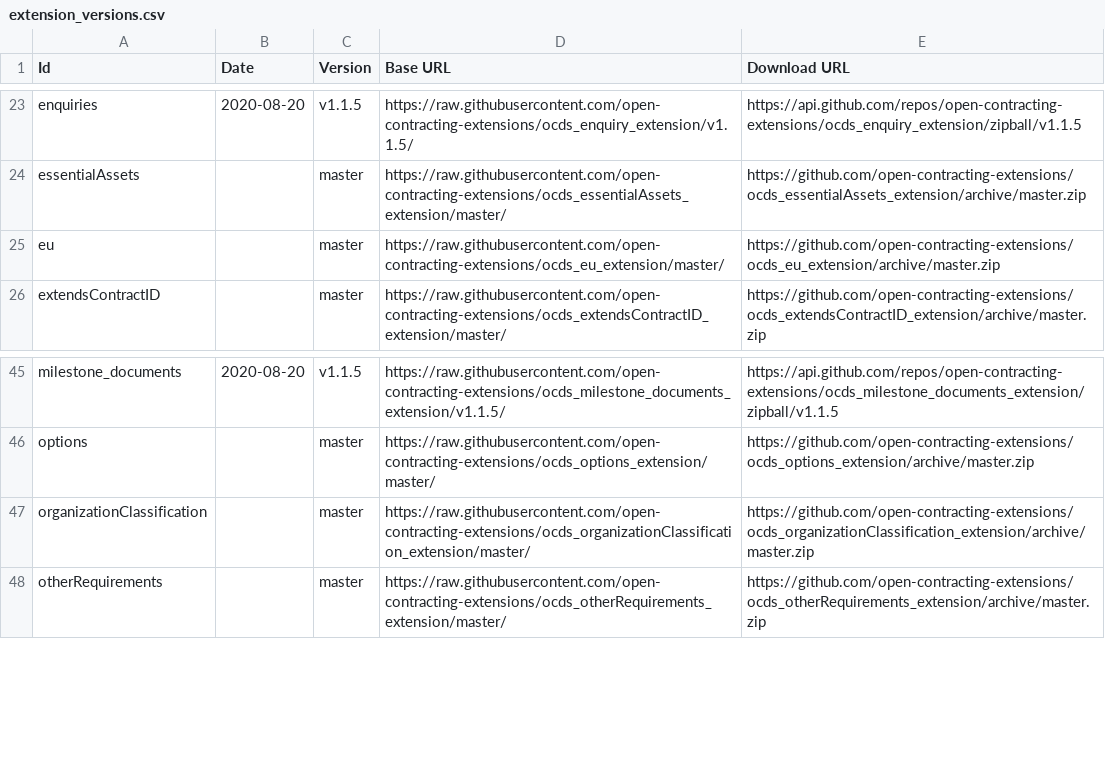
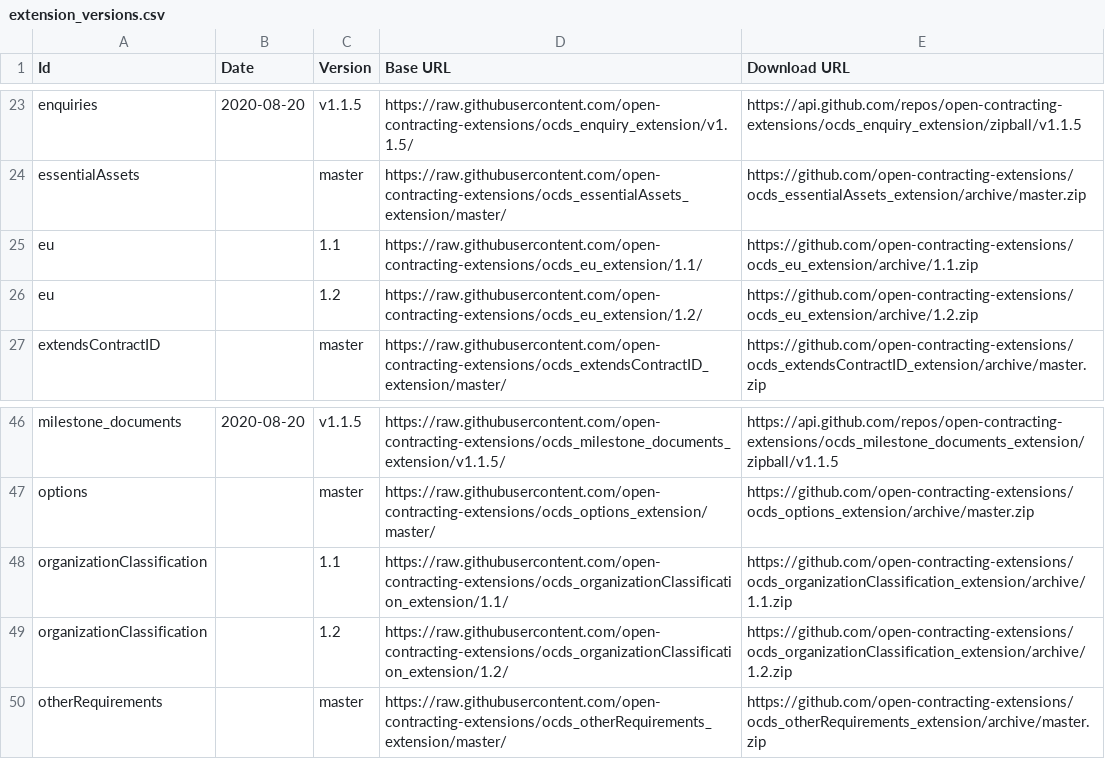
Before and after one commit to open-contracting/extension_registry, a CSV file: extension_versions.csv, drawn as a sheet; only a part is shown, gaps mark what is left out.

Commit message:
Update eu and organizationClassification branches

```diff
--- a/extension_versions.csv
+++ b/extension_versions.csv
@@ -24,3 +24,4 @@ enquiries,2020-08-20,v1.1.5,https://raw.githubusercontent.com/open-contracting-e
 essentialAssets,,master,https://raw.githubusercontent.com/open-contracting-extensions/ocds_essentialAssets_extension/master/,https://github.com/open-contracting-extensions/ocds_essentialAssets_extension/archive/master.zip
-eu,,master,https://raw.githubusercontent.com/open-contracting-extensions/ocds_eu_extension/master/,https://github.com/open-contracting-extensions/ocds_eu_extension/archive/master.zip
+eu,,1.1,https://raw.githubusercontent.com/open-contracting-extensions/ocds_eu_extension/1.1/,https://github.com/open-contracting-extensions/ocds_eu_extension/archive/1.1.zip
+eu,,1.2,https://raw.githubusercontent.com/open-contracting-extensions/ocds_eu_extension/1.2/,https://github.com/open-contracting-extensions/ocds_eu_extension/archive/1.2.zip
 extendsContractID,,master,https://raw.githubusercontent.com/open-contracting-extensions/ocds_extendsContractID_extension/master/,https://github.com/open-contracting-extensions/ocds_extendsContractID_extension/archive/master.zip
@@ -46,3 +47,4 @@ milestone_documents,2020-08-20,v1.1.5,https://raw.githubusercontent.com/open-con
 options,,master,https://raw.githubusercontent.com/open-contracting-extensions/ocds_options_extension/master/,https://github.com/open-contracting-extensions/ocds_options_extension/archive/master.zip
-organizationClassification,,master,https://raw.githubusercontent.com/open-contracting-extensions/ocds_organizationClassification_extension/master/,https://github.com/open-contracting-extensions/ocds_organizationClassification_extension/archive/master.zip
+organizationClassification,,1.1,https://raw.githubusercontent.com/open-contracting-extensions/ocds_organizationClassification_extension/1.1/,https://github.com/open-contracting-extensions/ocds_organizationClassification_extension/archive/1.1.zip
+organizationClassification,,1.2,https://raw.githubusercontent.com/open-contracting-extensions/ocds_organizationClassification_extension/1.2/,https://github.com/open-contracting-extensions/ocds_organizationClassification_extension/archive/1.2.zip
 otherRequirements,,master,https://raw.githubusercontent.com/open-contracting-extensions/ocds_otherRequirements_extension/master/,https://github.com/open-contracting-extensions/ocds_otherRequirements_extension/archive/master.zip
```
Also changed, not shown: 1 other file.
